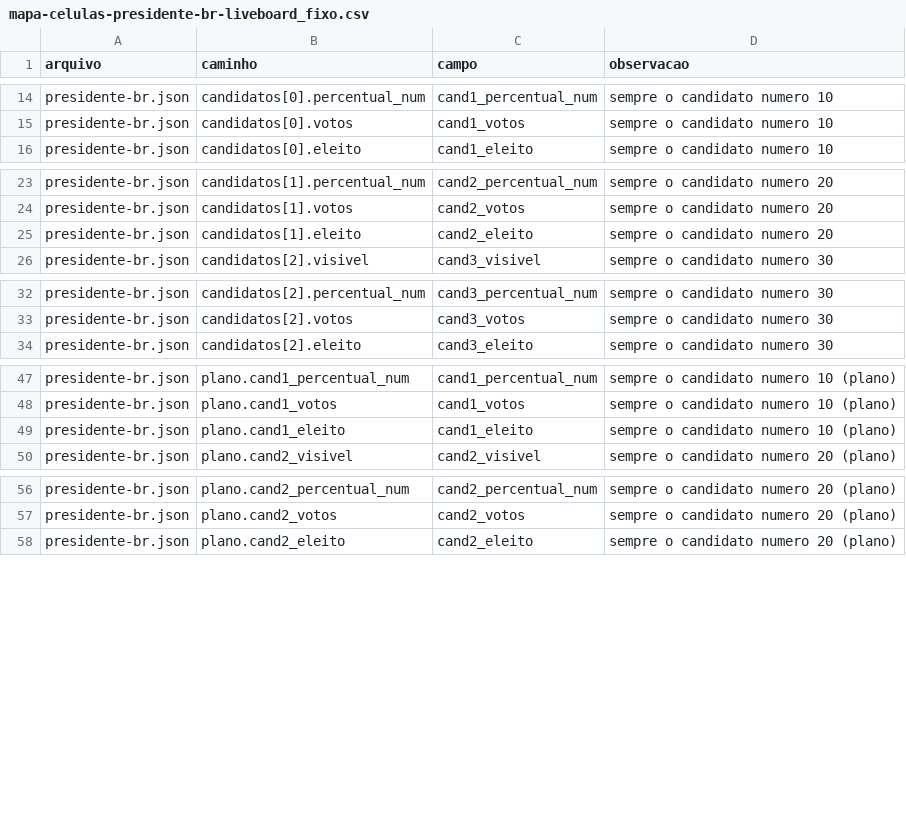
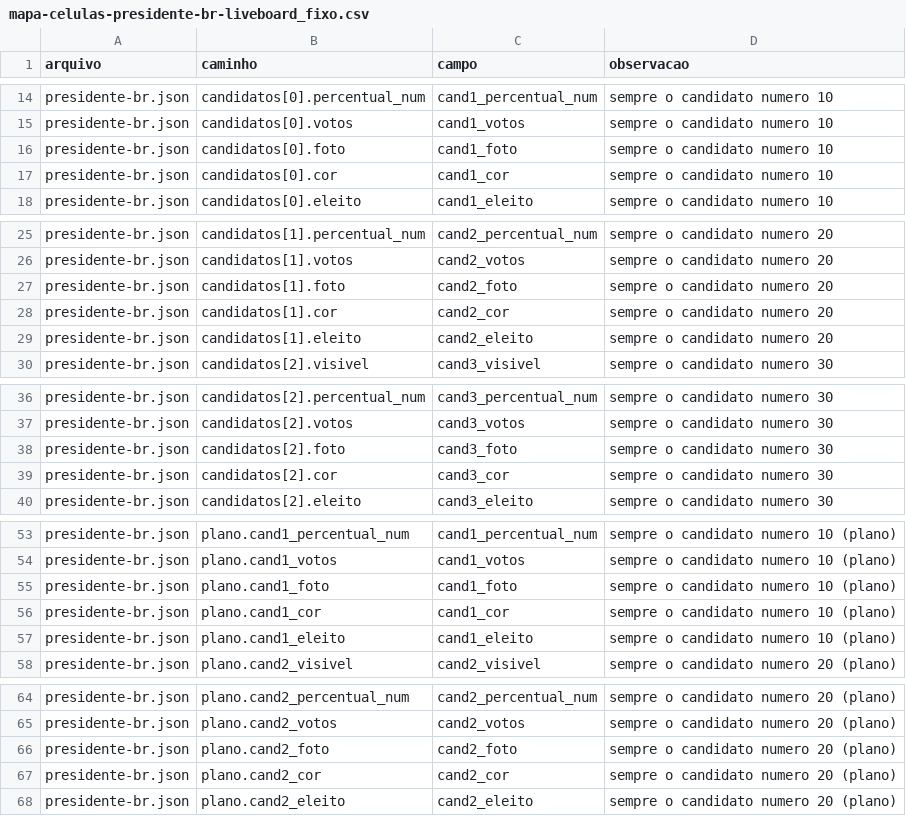
Before and after one commit to jhonybevilaqua/eleicoes, a CSV file: exemplos/mapa/mapa-celulas-presidente-br-liveboard_fixo.csv, drawn as a sheet; only a part is shown, gaps mark what is left out; the diff covers the shown part only; the diff names each change by its address in the sheet, - before the commit and + after, or states it on an @@ line.

```diff
--- a/exemplos/mapa/mapa-celulas-presidente-br-liveboard_fixo.csv
+++ b/exemplos/mapa/mapa-celulas-presidente-br-liveboard_fixo.csv
+row 16: presidente-br.json | candidatos[0].foto | cand1_foto | sempre o candidato numero 10
+row 17: presidente-br.json | candidatos[0].cor | cand1_cor | sempre o candidato numero 10
+row 27: presidente-br.json | candidatos[1].foto | cand2_foto | sempre o candidato numero 20
+row 28: presidente-br.json | candidatos[1].cor | cand2_cor | sempre o candidato numero 20
+row 38: presidente-br.json | candidatos[2].foto | cand3_foto | sempre o candidato numero 30
+row 39: presidente-br.json | candidatos[2].cor | cand3_cor | sempre o candidato numero 30
+row 55: presidente-br.json | plano.cand1_foto | cand1_foto | sempre o candidato numero 10 (plano)
+row 56: presidente-br.json | plano.cand1_cor | cand1_cor | sempre o candidato numero 10 (plano)
+row 66: presidente-br.json | plano.cand2_foto | cand2_foto | sempre o candidato numero 20 (plano)
+row 67: presidente-br.json | plano.cand2_cor | cand2_cor | sempre o candidato numero 20 (plano)
```
Also changed, not shown: 2 added rows elsewhere in this file, exemplos/mapa/mapa-celulas-governador-pr-liveboard_fixo.csv, 16 other files.
